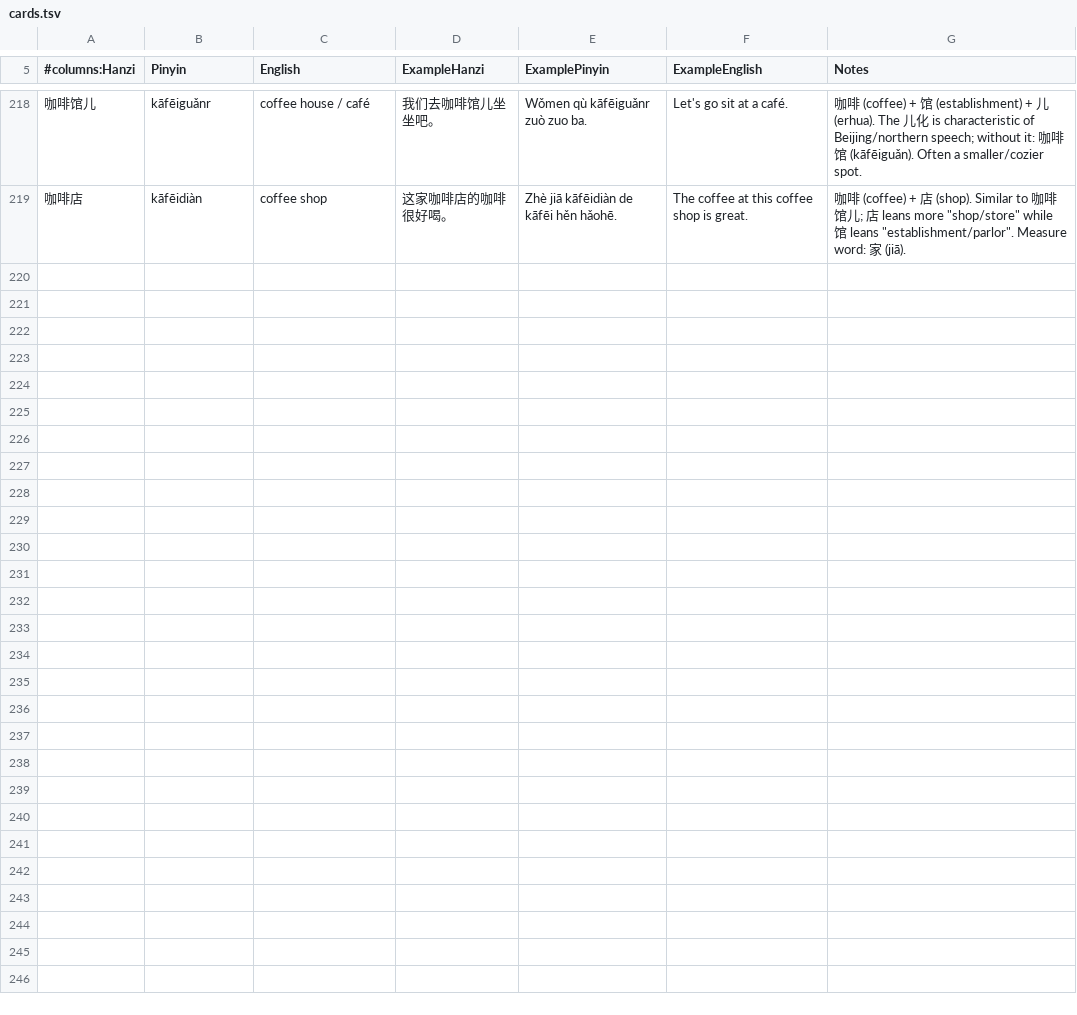
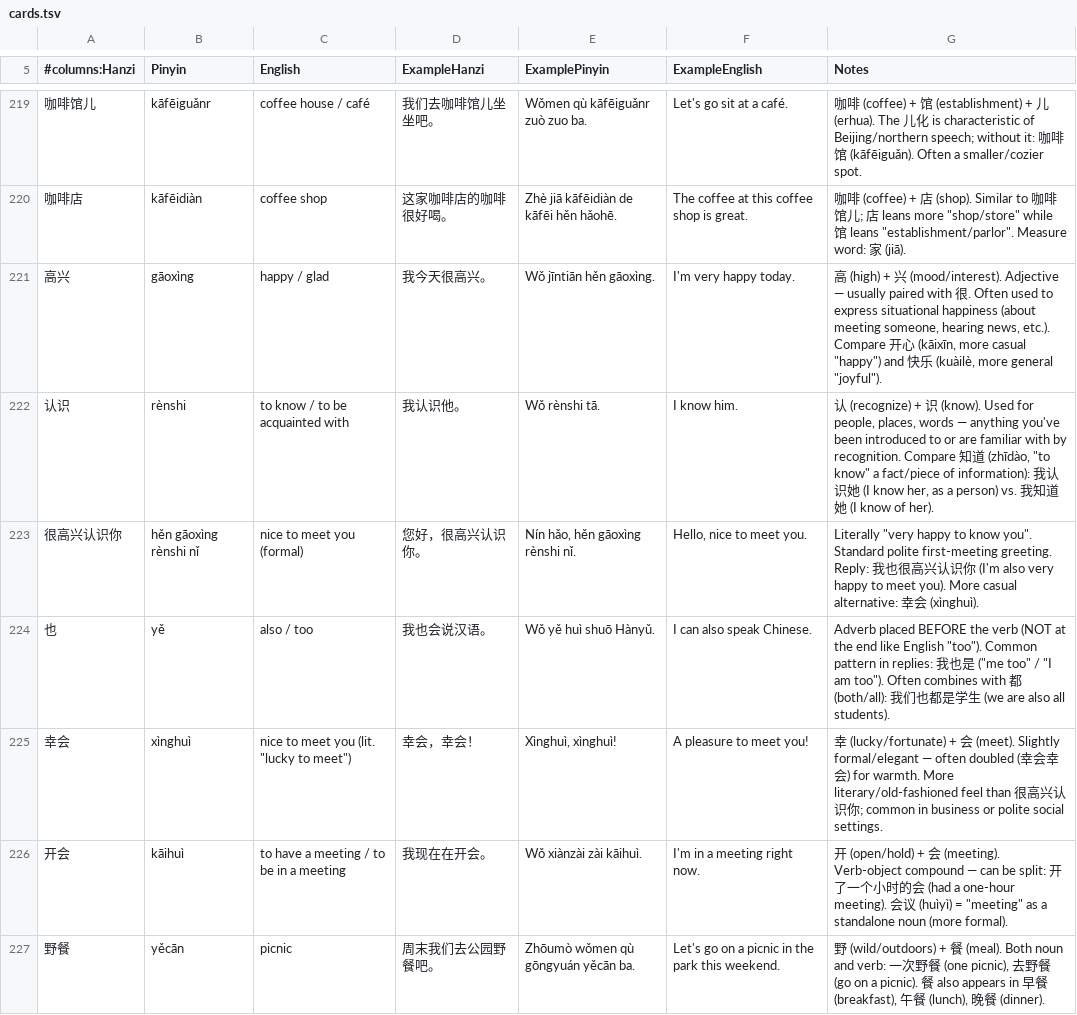
Before and after one commit to hanrodz/mandarin-flashcards, a TSV file: cards.tsv, drawn as a sheet; only a part is shown, gaps mark what is left out; the diff covers the shown part only; the diff names each change by its address in the sheet, - before the commit and + after, or states it on an @@ line.

Commit message:
update cards 6/22

```diff
--- a/cards.tsv
+++ b/cards.tsv
+row 221: 高兴 | gāoxìng | happy / glad | 我今天很高兴。 | Wǒ jīntiān hěn gāoxìng. | I'm very happy today. | 高 (high) + 兴 (mood/interest). Adjective — usually paired with 很. Often used to express situational happiness (about meeting someone, hearing news, etc.). Compare 开心 (kāixīn, more casual "happy") and 快乐 (kuàilè, more general "joyful").
+row 222: 认识 | rènshi | to know / to be acquainted with | 我认识他。 | Wǒ rènshi tā. | I know him. | 认 (recognize) + 识 (know). Used for people, places, words — anything you've been introduced to or are familiar with by recognition. Compare 知道 (zhīdào, "to know" a fact/piece of information): 我认识她 (I know her, as a person) vs. 我知道她 (I know of her).
+row 223: 很高兴认识你 | hěn gāoxìng rènshi nǐ | nice to meet you (formal) | 您好，很高兴认识你。 | Nín hǎo, hěn gāoxìng rènshi nǐ. | Hello, nice to meet you. | Literally "very happy to know you". Standard polite first-meeting greeting. Reply: 我也很高兴认识你 (I'm also very happy to meet you). More casual alternative: 幸会 (xìnghuì).
+row 224: 也 | yě | also / too | 我也会说汉语。 | Wǒ yě huì shuō Hànyǔ. | I can also speak Chinese. | Adverb placed BEFORE the verb (NOT at the end like English "too"). Common pattern in replies: 我也是 ("me too" / "I am too"). Often combines with 都 (both/all): 我们也都是学生 (we are also all students).
+row 225: 幸会 | xìnghuì | nice to meet you (lit. "lucky to meet") | 幸会，幸会！ | Xìnghuì, xìnghuì! | A pleasure to meet you! | 幸 (lucky/fortunate) + 会 (meet). Slightly formal/elegant — often doubled (幸会幸会) for warmth. More literary/old-fashioned feel than 很高兴认识你; common in business or polite social settings.
+row 226: 开会 | kāihuì | to have a meeting / to be in a meeting | 我现在在开会。 | Wǒ xiànzài zài kāihuì. | I'm in a meeting right now. | 开 (open/hold) + 会 (meeting). Verb-object compound — can be split: 开了一个小时的会 (had a one-hour meeting). 会议 (huìyì) = "meeting" as a standalone noun (more formal).
+row 227: 野餐 | yěcān | picnic | 周末我们去公园野餐吧。 | Zhōumò wǒmen qù gōngyuán yěcān ba. | Let's go on a picnic in the park this weekend. | 野 (wild/outdoors) + 餐 (meal). Both noun and verb: 一次野餐 (one picnic), 去野餐 (go on a picnic). 餐 also appears in 早餐 (breakfast), 午餐 (lunch), 晚餐 (dinner).
```
Also changed, not shown: 8 added rows and 2 edited cells elsewhere in this file.
